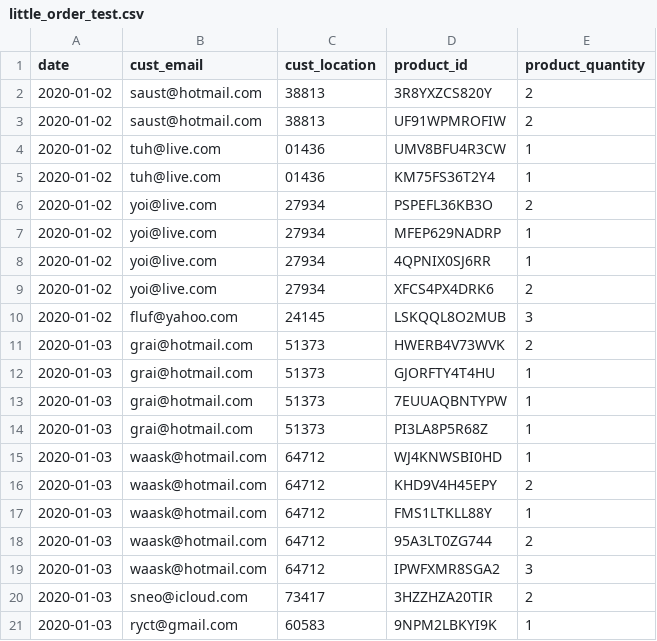
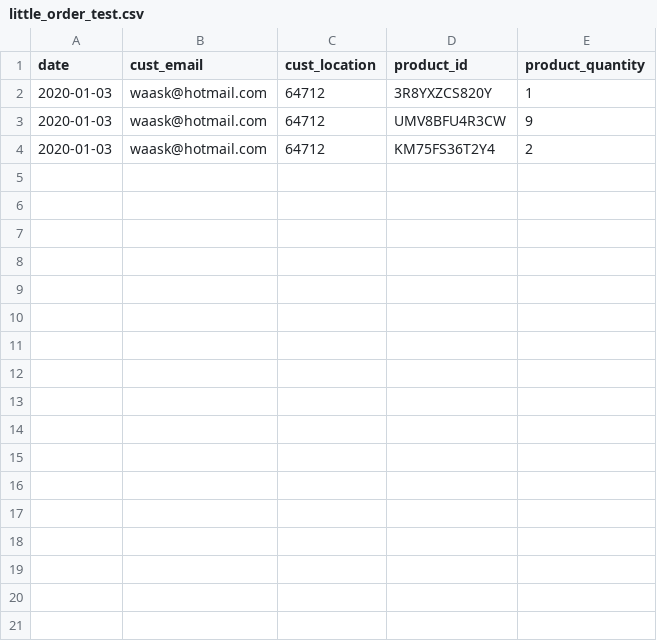
Before and after one commit to GalacticWafer/CrudBuddy, a CSV file: little_order_test.csv, drawn as a sheet.

Commit message:
- SalesProcessor.java if passing rudimentary tests for processing orders from a file.

```diff
--- a/little_order_test.csv
+++ b/little_order_test.csv
@@ -1,21 +1,4 @@
 date,cust_email,cust_location,product_id,product_quantity
-2020-01-02,saust@hotmail.com,38813,3R8YXZCS820Y,2
-2020-01-02,saust@hotmail.com,38813,UF91WPMROFIW,2
-2020-01-02,tuh@live.com,01436,UMV8BFU4R3CW,1
-2020-01-02,tuh@live.com,01436,KM75FS36T2Y4,1
-2020-01-02,yoi@live.com,27934,PSPEFL36KB3O,2
-2020-01-02,yoi@live.com,27934,MFEP629NADRP,1
-2020-01-02,yoi@live.com,27934,4QPNIX0SJ6RR,1
-2020-01-02,yoi@live.com,27934,XFCS4PX4DRK6,2
-2020-01-02,fluf@yahoo.com,24145,LSKQQL8O2MUB,3
-2020-01-03,grai@hotmail.com,51373,HWERB4V73WVK,2
-2020-01-03,grai@hotmail.com,51373,GJORFTY4T4HU,1
-2020-01-03,grai@hotmail.com,51373,7EUUAQBNTYPW,1
-2020-01-03,grai@hotmail.com,51373,PI3LA8P5R68Z,1
-2020-01-03,waask@hotmail.com,64712,WJ4KNWSBI0HD,1
-2020-01-03,waask@hotmail.com,64712,KHD9V4H45EPY,2
-2020-01-03,waask@hotmail.com,64712,FMS1LTKLL88Y,1
-2020-01-03,waask@hotmail.com,64712,95A3LT0ZG744,2
-2020-01-03,waask@hotmail.com,64712,IPWFXMR8SGA2,3
-2020-01-03,sneo@icloud.com,73417,3HZZHZA20TIR,2
-2020-01-03,ryct@gmail.com,60583,9NPM2LBKYI9K,1
+2020-01-03,waask@hotmail.com,64712,3R8YXZCS820Y,1
+2020-01-03,waask@hotmail.com,64712,UMV8BFU4R3CW,9
+2020-01-03,waask@hotmail.com,64712,KM75FS36T2Y4,2
```
Also changed, not shown: 15 other files.
